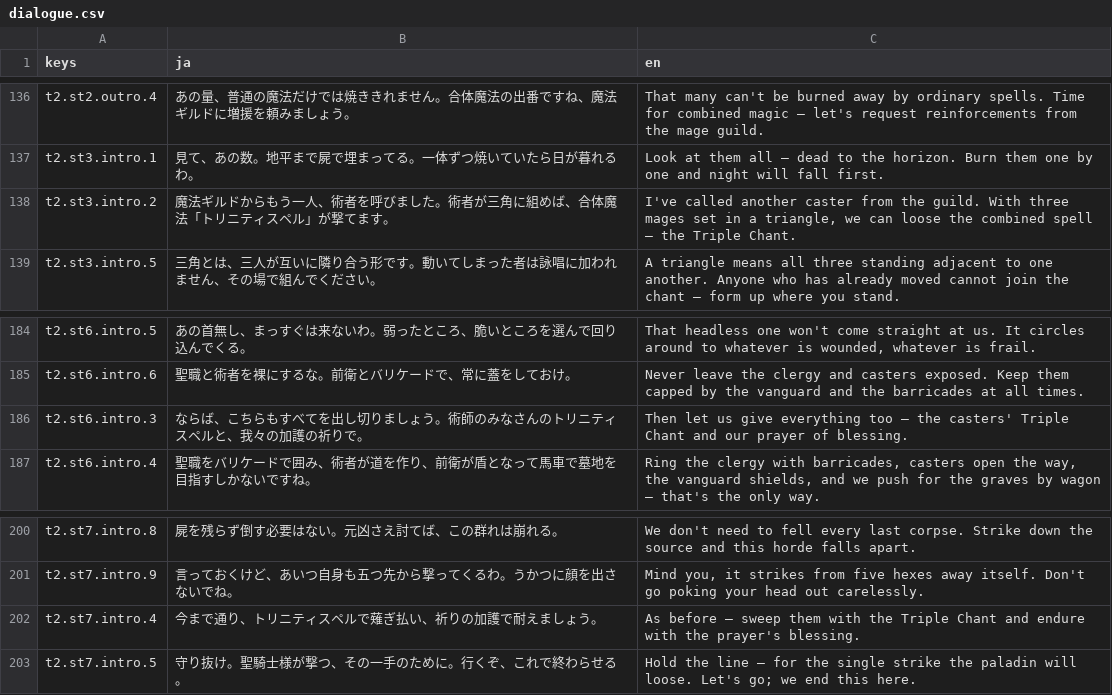
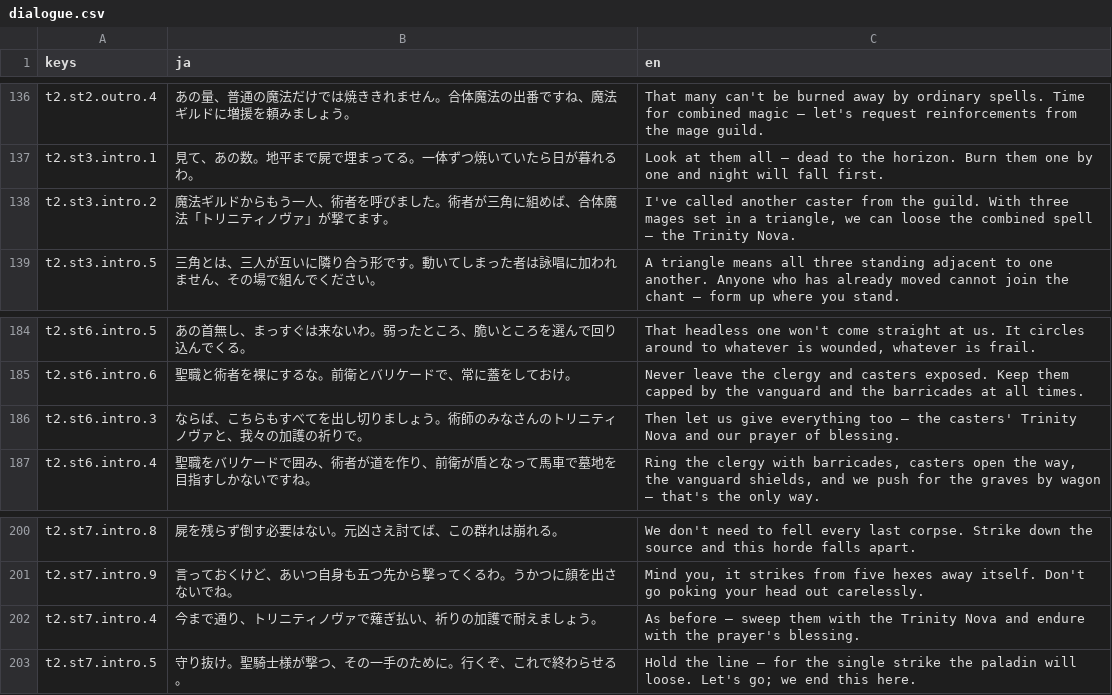
Before and after one commit to sway11466/senaris, a CSV file: godot/data/i18n/dialogue.csv, drawn as a sheet; only a part is shown, gaps mark what is left out.

```diff
--- a/godot/data/i18n/dialogue.csv
+++ b/godot/data/i18n/dialogue.csv
@@ -137,3 +137,3 @@ t2.st2.outro.4,あの量、普通の魔法だけでは焼ききれません。
 t2.st3.intro.1,見て、あの数。地平まで屍で埋まってる。一体ずつ焼いていたら日が暮れるわ。,"Look at them all — dead to the horizon. Burn them one by one and night will fall first."
-t2.st3.intro.2,魔法ギルドからもう一人、術者を呼びました。術者が三角に組めば、合体魔法「トリニティスペル」が撃てます。,"I've called another caster from the guild. With three mages set in a triangle, we can loose the combined spell — the Triple Chant."
+t2.st3.intro.2,魔法ギルドからもう一人、術者を呼びました。術者が三角に組めば、合体魔法「トリニティノヴァ」が撃てます。,"I've called another caster from the guild. With three mages set in a triangle, we can loose the combined spell — the Trinity Nova."
 t2.st3.intro.5,三角とは、三人が互いに隣り合う形です。動いてしまった者は詠唱に加われません、その場で組んでください。,"A triangle means all three standing adjacent to one another. Anyone who has already moved cannot join the chant — form up where you stand."
@@ -185,3 +185,3 @@ t2.st6.intro.5,あの首無し、まっすぐは来ないわ。弱ったとこ
 t2.st6.intro.6,聖職と術者を裸にするな。前衛とバリケードで、常に蓋をしておけ。,"Never leave the clergy and casters exposed. Keep them capped by the vanguard and the barricades at all times."
-t2.st6.intro.3,ならば、こちらもすべてを出し切りましょう。術師のみなさんのトリニティスペルと、我々の加護の祈りで。,"Then let us give everything too — the casters' Triple Chant and our prayer of blessing."
+t2.st6.intro.3,ならば、こちらもすべてを出し切りましょう。術師のみなさんのトリニティノヴァと、我々の加護の祈りで。,"Then let us give everything too — the casters' Trinity Nova and our prayer of blessing."
 t2.st6.intro.4,聖職をバリケードで囲み、術者が道を作り、前衛が盾となって馬車で墓地を目指すしかないですね。,"Ring the clergy with barricades, casters open the way, the vanguard shields, and we push for the graves by wagon — that's the only way."
@@ -201,3 +201,3 @@ t2.st7.intro.8,屍を残らず倒す必要はない。元凶さえ討てば、
 t2.st7.intro.9,言っておくけど、あいつ自身も五つ先から撃ってくるわ。うかつに顔を出さないでね。,"Mind you, it strikes from five hexes away itself. Don't go poking your head out carelessly."
-t2.st7.intro.4,今まで通り、トリニティスペルで薙ぎ払い、祈りの加護で耐えましょう。,"As before — sweep them with the Triple Chant and endure with the prayer's blessing."
+t2.st7.intro.4,今まで通り、トリニティノヴァで薙ぎ払い、祈りの加護で耐えましょう。,"As before — sweep them with the Trinity Nova and endure with the prayer's blessing."
 t2.st7.intro.5,守り抜け。聖騎士様が撃つ、その一手のために。行くぞ、これで終わらせる。,"Hold the line — for the single strike the paladin will loose. Let's go; we end this here."
```
Also changed, not shown: godot/data/i18n/campaigns.csv, godot/data/i18n/names.csv, 27 other files.
